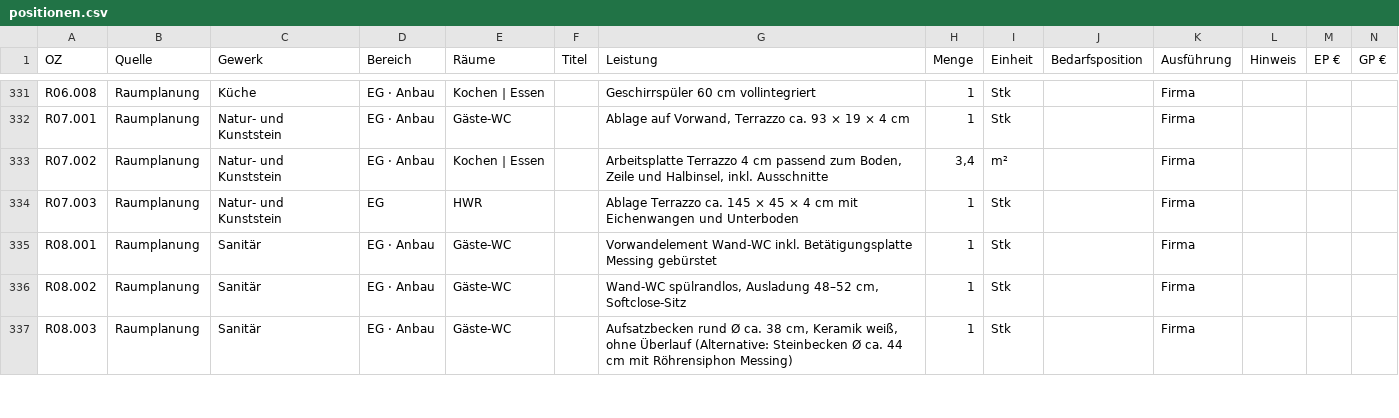
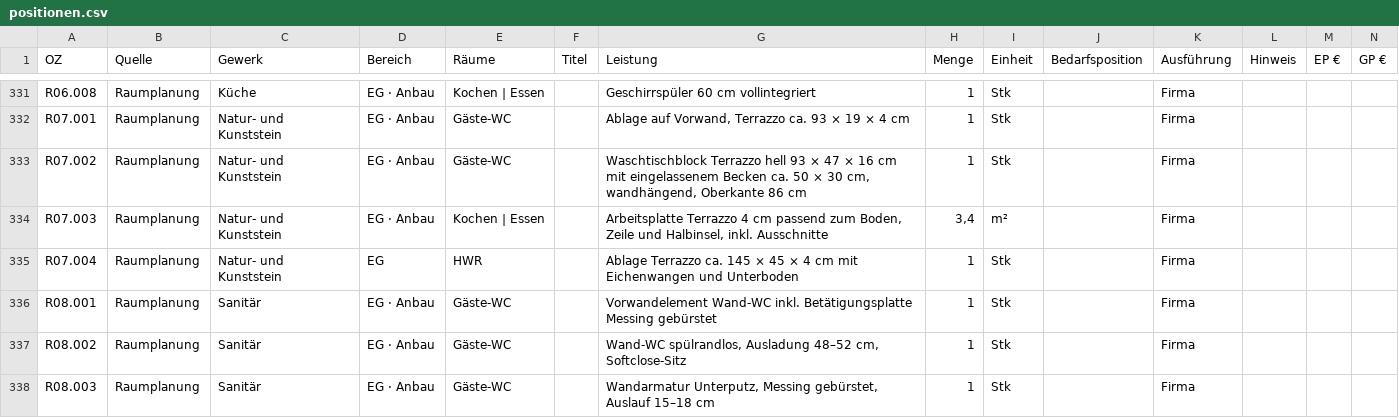
Before and after one commit to jankoenig-shk/Kleiststrasse16, a CSV file: lv/positionen.csv, drawn as a sheet; only a part is shown, gaps mark what is left out; the diff covers the shown part only.

```diff
--- a/lv/positionen.csv
+++ b/lv/positionen.csv
@@ -332,6 +332,7 @@ R06.008;Raumplanung;Küche;EG · Anbau;Kochen | Essen;;Geschirrspüler 60 cm vol
 R07.001;Raumplanung;Natur- und Kunststein;EG · Anbau;Gäste-WC;;Ablage auf Vorwand, Terrazzo ca. 93 × 19 × 4 cm;1;Stk;;Firma;;;
-R07.002;Raumplanung;Natur- und Kunststein;EG · Anbau;Kochen | Essen;;Arbeitsplatte Terrazzo 4 cm passend zum Boden, Zeile und Halbinsel, inkl. Ausschnitte;3,4;m²;;Firma;;;
-R07.003;Raumplanung;Natur- und Kunststein;EG;HWR;;Ablage Terrazzo ca. 145 × 45 × 4 cm mit Eichenwangen und Unterboden;1;Stk;;Firma;;;
+R07.002;Raumplanung;Natur- und Kunststein;EG · Anbau;Gäste-WC;;Waschtischblock Terrazzo hell 93 × 47 × 16 cm mit eingelassenem Becken ca. 50 × 30 cm, wandhängend, Oberkante 86 cm;1;Stk;;Firma;;;
+R07.003;Raumplanung;Natur- und Kunststein;EG · Anbau;Kochen | Essen;;Arbeitsplatte Terrazzo 4 cm passend zum Boden, Zeile und Halbinsel, inkl. Ausschnitte;3,4;m²;;Firma;;;
+R07.004;Raumplanung;Natur- und Kunststein;EG;HWR;;Ablage Terrazzo ca. 145 × 45 × 4 cm mit Eichenwangen und Unterboden;1;Stk;;Firma;;;
 R08.001;Raumplanung;Sanitär;EG · Anbau;Gäste-WC;;Vorwandelement Wand-WC inkl. Betätigungsplatte Messing gebürstet;1;Stk;;Firma;;;
 R08.002;Raumplanung;Sanitär;EG · Anbau;Gäste-WC;;Wand-WC spülrandlos, Ausladung 48–52 cm, Softclose-Sitz;1;Stk;;Firma;;;
-R08.003;Raumplanung;Sanitär;EG · Anbau;Gäste-WC;;Aufsatzbecken rund Ø ca. 38 cm, Keramik weiß, ohne Überlauf (Alternative: Steinbecken Ø ca. 44 cm mit Röhrensiphon Messing);1;Stk;;Firma;;;
+R08.003;Raumplanung;Sanitär;EG · Anbau;Gäste-WC;;Wandarmatur Unterputz, Messing gebürstet, Auslauf 15–18 cm;1;Stk;;Firma;;;
```
Also changed, not shown: 1 removed row and 15 edited cells elsewhere in this file, 45 other files.
